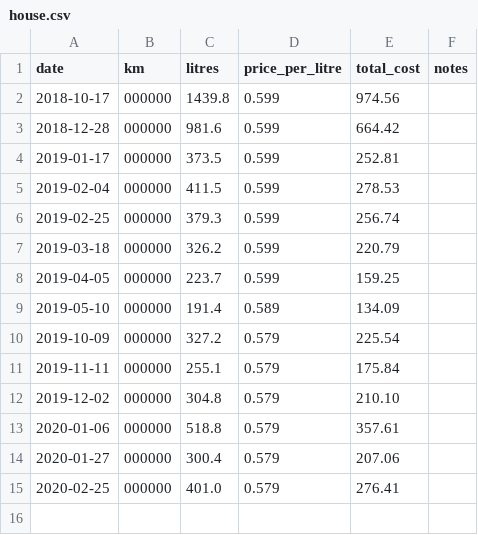
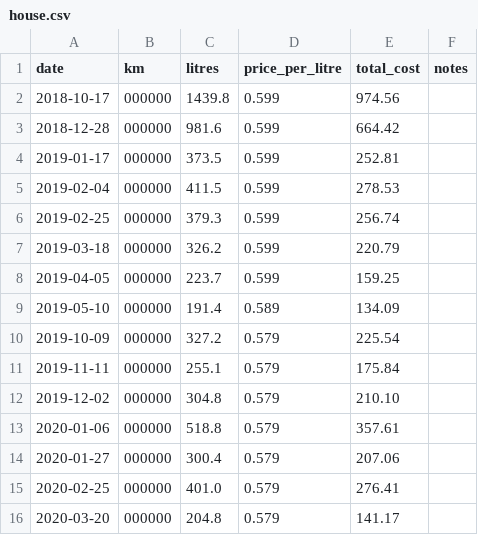
Before and after one commit to tylert/fuel-usage, a CSV file: house.csv, drawn as a sheet.

Commit message:
So happy it's Friday

```diff
--- a/house.csv
+++ b/house.csv
@@ -15 +15,2 @@ date,km,litres,price_per_litre,total_cost,notes
 2020-02-25,000000,401.0,0.579,276.41,
+2020-03-20,000000,204.8,0.579,141.17,
```
